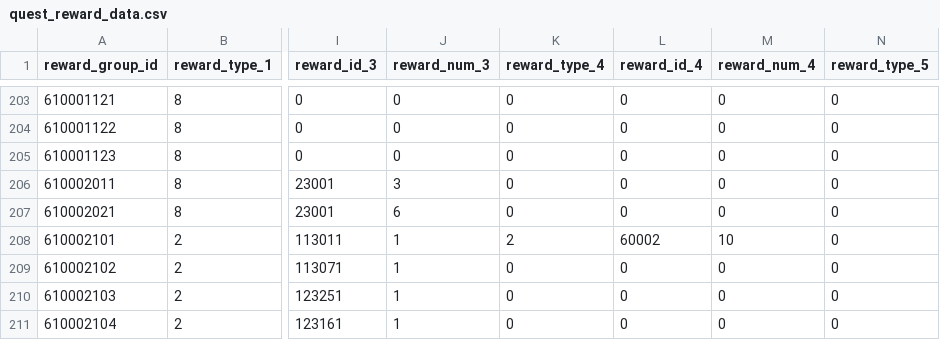
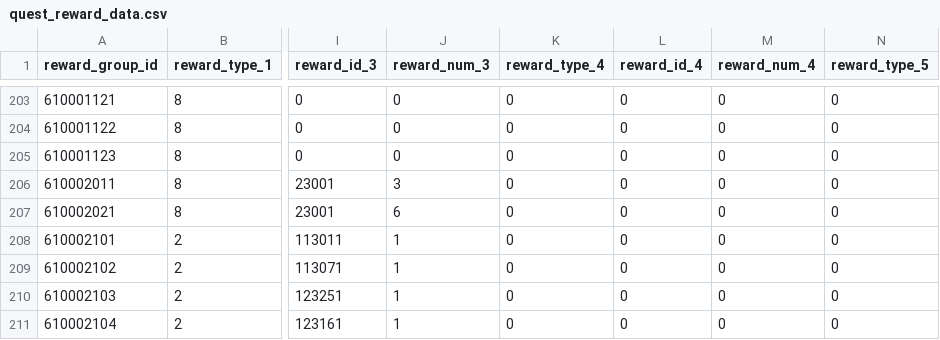
Before and after one commit to KariArisu/Priconne-GL-Data, a CSV file: quest_reward_data.csv, drawn as a sheet; only a part is shown, gaps mark what is left out; the diff names each change by its address in the sheet, - before the commit and + after, or states it on an @@ line.

Commit message:
Version 10000720

```diff
--- a/quest_reward_data.csv
+++ b/quest_reward_data.csv
-K208 (reward_type_4): 2
+K208 (reward_type_4): 0
-L208 (reward_id_4): 60002
+L208 (reward_id_4): 0
-M208 (reward_num_4): 10
+M208 (reward_num_4): 0
```
